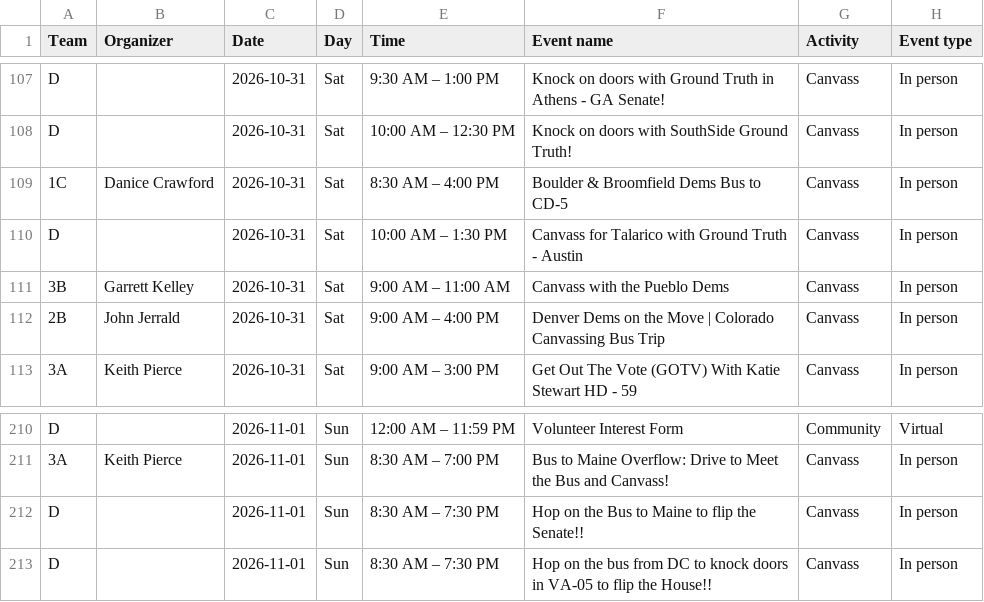
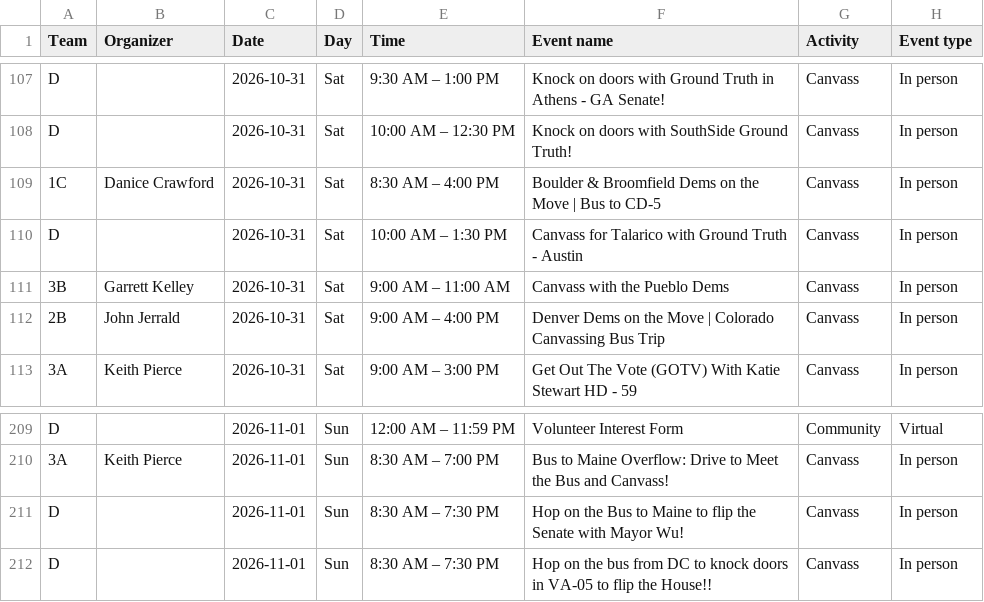
Before and after one commit to sierrarodriguez0507/regionsmap, a CSV file: event-list.csv, drawn as a sheet; only a part is shown, gaps mark what is left out; addresses are those after the commit; the diff covers the shown part only; the diff names each change by its address in the sheet, - before the commit and + after, or states it on an @@ line.

Commit message:
Update Mobilize events

```diff
--- a/event-list.csv
+++ b/event-list.csv
-F109 (Event name): Boulder & Broomfield Dems Bus to CD-5
+F109 (Event name): Boulder & Broomfield Dems on the Move | Bus to CD-5
-F211 (Event name): …flip the Senate!!
+F211 (Event name): …flip the Senate with Mayor Wu!
```
Also changed, not shown: 3 added rows, 1 removed row and 1 edited cell elsewhere in this file, 2 other files.
